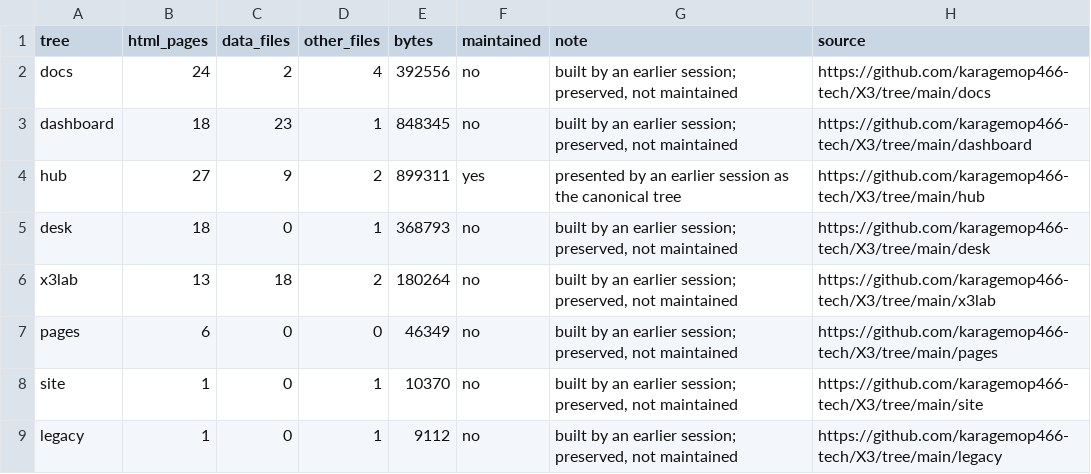
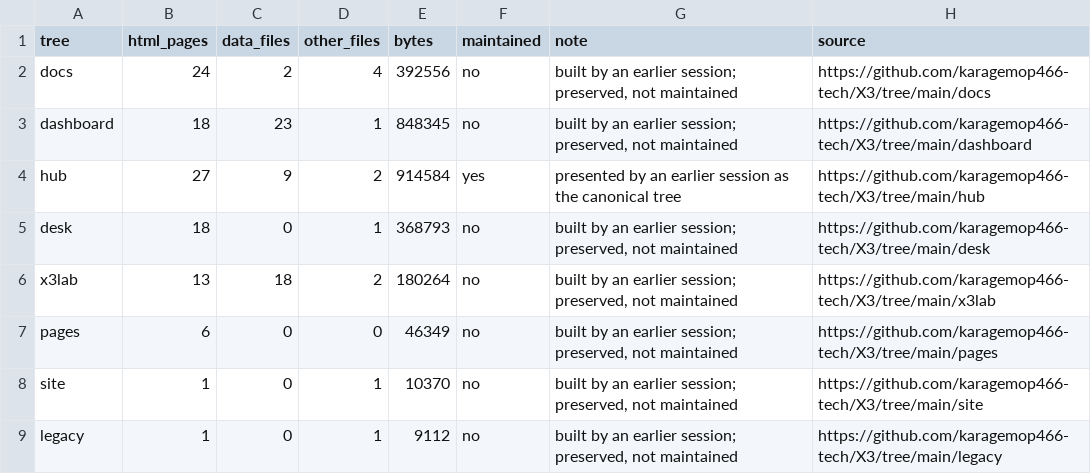
Before and after one commit to karagemop466-tech/X3, a CSV file: signals/data/repo_review.csv, drawn as a sheet; only a part is shown.

Commit message:
regenerate census outputs on merged main: landing nav (closeout, week11), module flag cross-links, council/signals/atlas/decision/verification-hub counters
Co-authored-by: arena-agent <297053741+arena-agent@users.noreply.github.com>

```diff
--- a/signals/data/repo_review.csv
+++ b/signals/data/repo_review.csv
@@ -3,3 +3,3 @@ docs,24,2,4,392556,no,"built by an earlier session; preserved, not maintained",h
 dashboard,18,23,1,848345,no,"built by an earlier session; preserved, not maintained",https://github.com/karagemop466-tech/X3/tree/main/dashboard
-hub,27,9,2,899311,yes,presented by an earlier session as the canonical tree,https://github.com/karagemop466-tech/X3/tree/main/hub
+hub,27,9,2,914584,yes,presented by an earlier session as the canonical tree,https://github.com/karagemop466-tech/X3/tree/main/hub
 desk,18,0,1,368793,no,"built by an earlier session; preserved, not maintained",https://github.com/karagemop466-tech/X3/tree/main/desk
```
Also changed, not shown: 7 other files.
